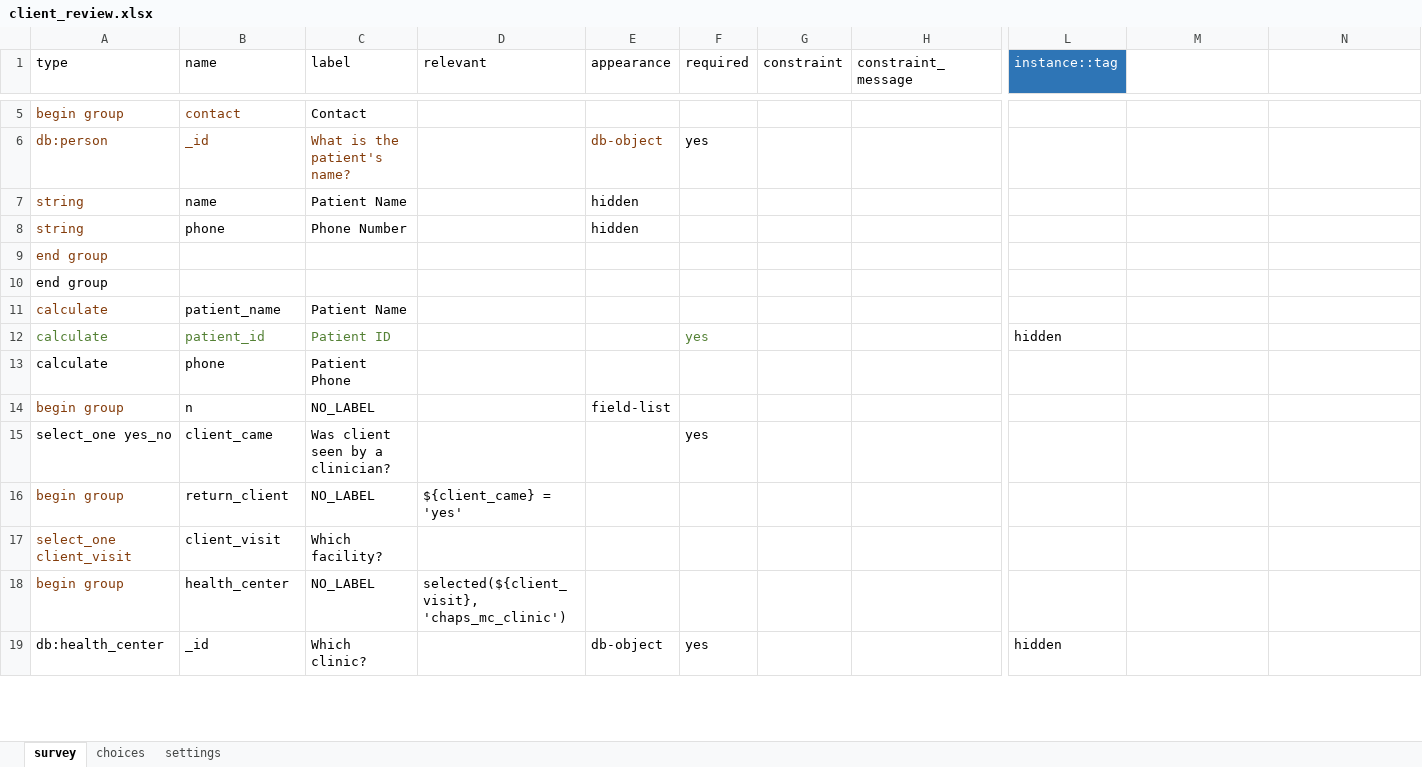
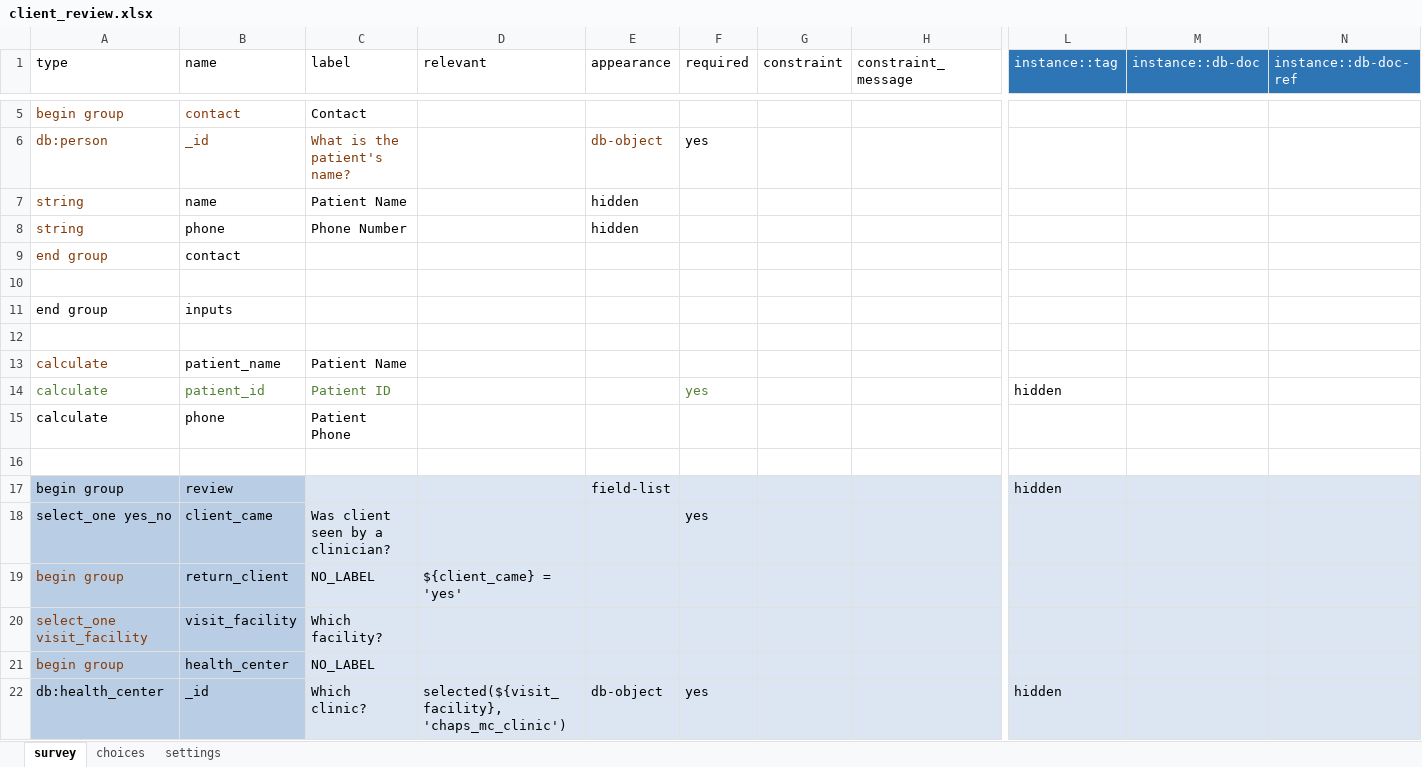
Before and after one commit to I-TECH-UW/2waytexting, an Excel workbook: config/itech-aurum/forms/app/client_review.xlsx, sheet survey, drawn as a sheet; only a part is shown, gaps mark what is left out; values as stored, in another font and other column widths than the file's, no borders; addresses are those after the commit; rows hold the shown columns only; the diff covers the shown part only; the diff names each change by its address in the sheet, - before the commit and + after, or states it on an @@ line.

Commit message:
Aurum sw/client visit form (#1190)
* feat: client visit action

* feat: client visit on review

```diff
--- a/config/itech-aurum/forms/app/client_review.xlsx (sheet survey)
+++ b/config/itech-aurum/forms/app/client_review.xlsx (sheet survey)
-M1: (empty)
+M1: instance::db-doc
-M1:N1 fill: none
+M1:N1 fill: #2E75B6
-N1: (empty)
+N1: instance::db-doc-ref
-B9 (name): (empty)
+B9 (name): contact
+row 10: (empty)
-B11 (name): (empty)
+B11 (name): inputs
+row 12: (empty)
+row 16: (empty)
-A17:B22 fill: none
+A17:B22 fill: #B9CDE5
-A17 text colour: #843C0B
+A17 text colour: black
-B17 (name): n
+B17 (name): review
-C17 (label): NO_LABEL
+C17 (label): (empty)
-C17:N22 fill: none
+C17:N22 fill: #DCE6F2
-L17 (instance::tag): (empty)
+L17 (instance::tag): hidden
-A20 (type): select_one client_visit
+A20 (type): select_one visit_facility
-B20 (name): client_visit
+B20 (name): visit_facility
-D21 (relevant): selected(${client_visit}, 'chaps_mc_clinic')
+D21 (relevant): (empty)
-D22 (relevant): (empty)
+D22 (relevant): selected(${visit_facility}, 'chaps_mc_clinic')
```
Also changed, not shown: 37 added rows, 2 edited cells and cell formats elsewhere in this sheet, sheet choices, 5 other files.
